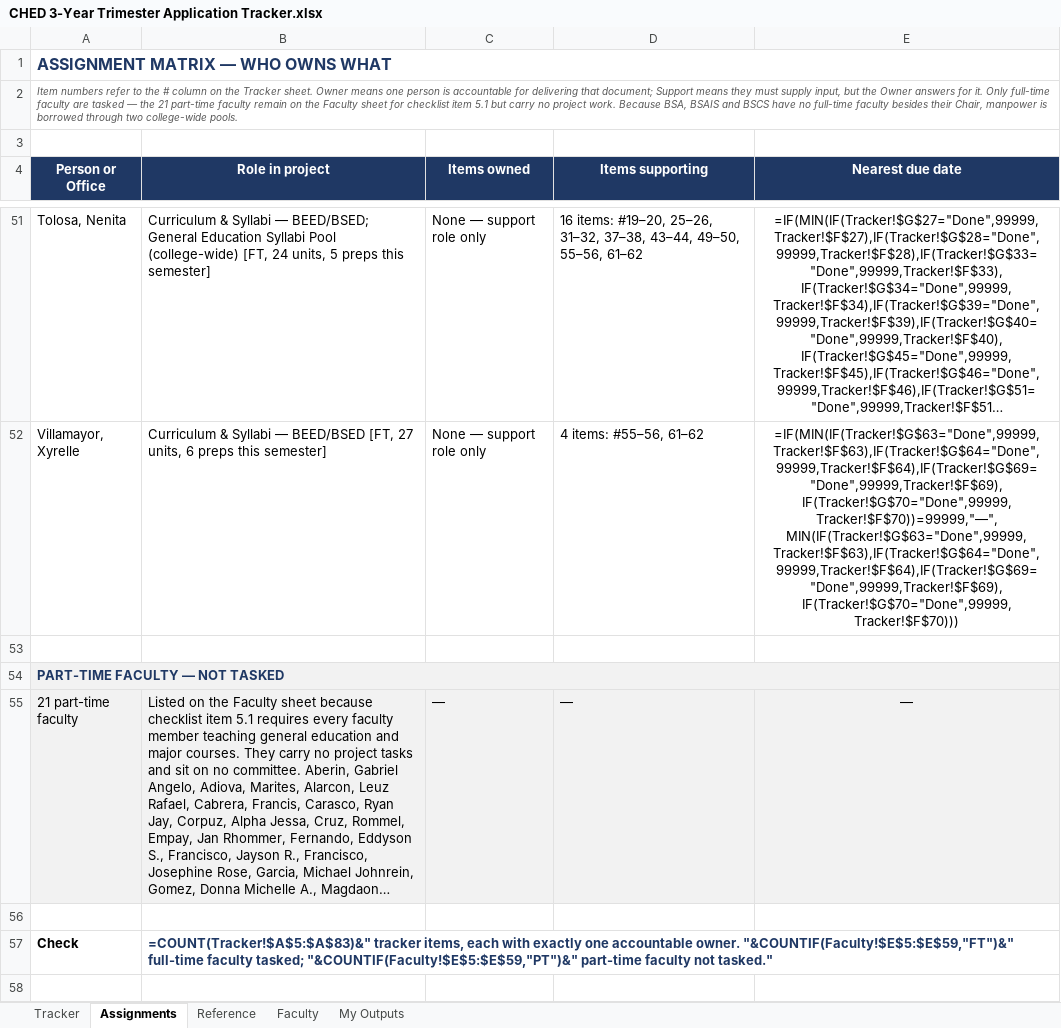
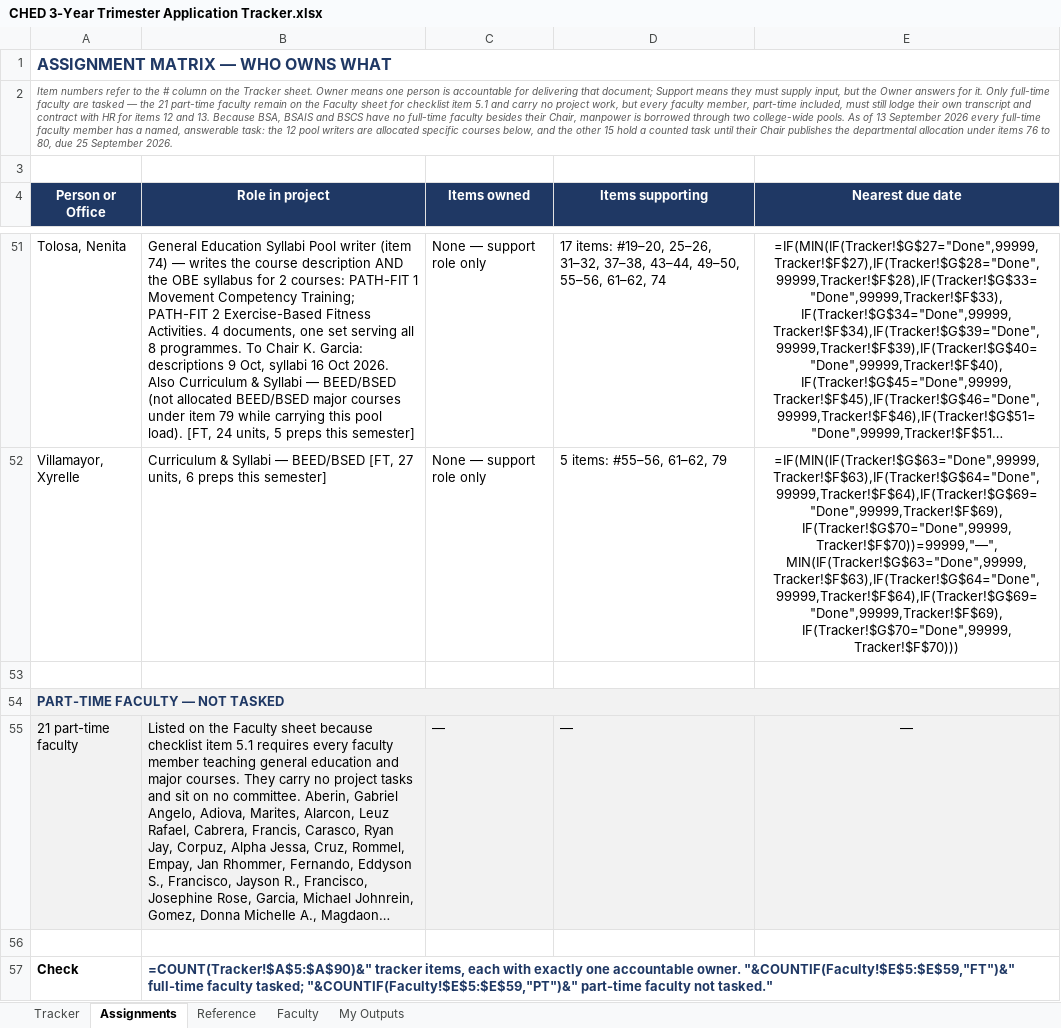
Before and after one commit to kengieanthonycruelcpa-rgb/ched-trimester-tracker, an Excel workbook: CHED 3-Year Trimester Application Tracker.xlsx, sheet Assignments, drawn as a sheet; only a part is shown, gaps mark what is left out; long unchanged cells end in …; values as stored, in another font and other column widths than the file's, no borders; formulas without a stored value are shown as written; the diff covers the shown part only; the diff names each change by its address in the sheet, - before the commit and + after, or states it on an @@ line.

```diff
--- a/CHED 3-Year Trimester Application Tracker.xlsx (sheet Assignments)
+++ b/CHED 3-Year Trimester Application Tracker.xlsx (sheet Assignments)
-A2 (Person or Office): …item 5.1 but carry no project work. Because BSA, BSAIS and BSCS have no full-time faculty besides their Chair, manpower is borrowed through two college-wide pools.
+A2 (Person or Office): …item 5.1 and carry no project work, but every faculty member, part-time included, must still lodge their own transcript and contract with HR for items 12 and 13. Because BSA, BSAIS and BSCS have no full-time faculty besides their Chair, manpower is borrowed through two college-wide pools. As of 13 September 2026 every full-time faculty member has a named, answerable task: the 12 pool writers are allocated specific courses below, and the other 15 hold a counted task until their Chair publishes the departmental allocation under items 76 to 80, due 25 September 2026.
-B51 (Role in project): Curriculum & Syllabi — BEED/BSED; General Education Syllabi Pool (college-wide) [FT, 24…
+B51 (Role in project): General Education Syllabi Pool writer (item 74) — writes the course description AND the OBE syllabus for 2 courses: PATH-FIT 1 Movement Competency Training; PATH-FIT 2 Exercise-Based Fitness Activities. 4 documents, one set serving all 8 programmes. To Chair K. Garcia: descriptions 9 Oct, syllabi 16 Oct 2026. Also Curriculum & Syllabi — BEED/BSED (not allocated BEED/BSED major courses under item 79 while carrying this pool load). [FT, 24…
-D51 (Items supporting): 16 items: #19–20, 25–26, 31–32, 37–38, 43–44, 49–50, 55–56, 61–62
+D51 (Items supporting): 17 items: #19–20, 25–26, 31–32, 37–38, 43–44, 49–50, 55–56, 61–62, 74
-D52 (Items supporting): 4 items: #55–56, 61–62
+D52 (Items supporting): 5 items: #55–56, 61–62, 79
-B57 (Role in project): =COUNT(Tracker!$A$5:$A$83)&" tracker items,…
+B57 (Role in project): =COUNT(Tracker!$A$5:$A$90)&" tracker items,…
```
Also changed, not shown: 61 edited cells elsewhere in this sheet, sheet Tracker, sheet Reference, sheet Faculty, 4 other files.
